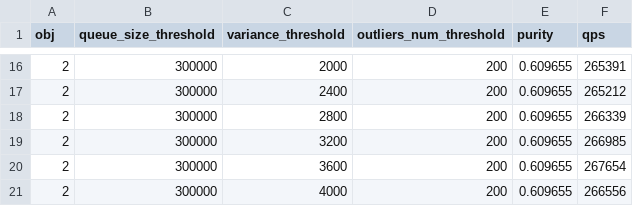
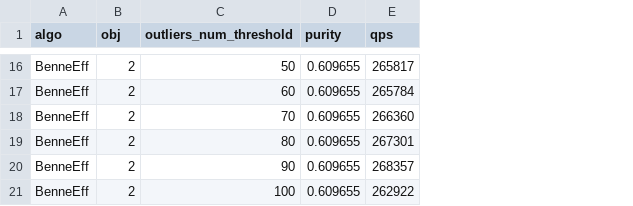
Before and after one commit to intellistream/Sesame, a CSV file: scripts/benne/raw/benne-outliers-num.csv, drawn as a sheet; only a part is shown, gaps mark what is left out; removed rows and columns are numbered as before the commit, all else as after; the diff covers the shown part only; the diff names each change by its address in the sheet, - before the commit and + after, or states it on an @@ line.

```diff
--- a/scripts/benne/raw/benne-outliers-num.csv
+++ b/scripts/benne/raw/benne-outliers-num.csv
+column A (algo), rows 16-21: all BenneEff
-column B (queue_size_threshold), rows 16-21: all 300000
-column C (variance_threshold), rows 16-21: 2000 | 2400 | 2800 | 3200 | 3600 | 4000
-C16 (outliers_num_threshold): 200
+C16 (outliers_num_threshold): 50
-E16 (qps): 265391
+E16 (qps): 265817
-C17 (outliers_num_threshold): 200
+C17 (outliers_num_threshold): 60
-E17 (qps): 265212
+E17 (qps): 265784
-C18 (outliers_num_threshold): 200
+C18 (outliers_num_threshold): 70
-E18 (qps): 266339
+E18 (qps): 266360
-C19 (outliers_num_threshold): 200
+C19 (outliers_num_threshold): 80
-E19 (qps): 266985
+E19 (qps): 267301
-C20 (outliers_num_threshold): 200
+C20 (outliers_num_threshold): 90
-E20 (qps): 267654
+E20 (qps): 268357
-C21 (outliers_num_threshold): 200
+C21 (outliers_num_threshold): 100
-E21 (qps): 266556
+E21 (qps): 262922
```
Also changed, not shown: 7 added rows, 7 removed rows and 14 edited cells elsewhere in this file, scripts/benne/raw/benne.csv, scripts/benne/raw/eds-cmm.csv, 11 other files.
